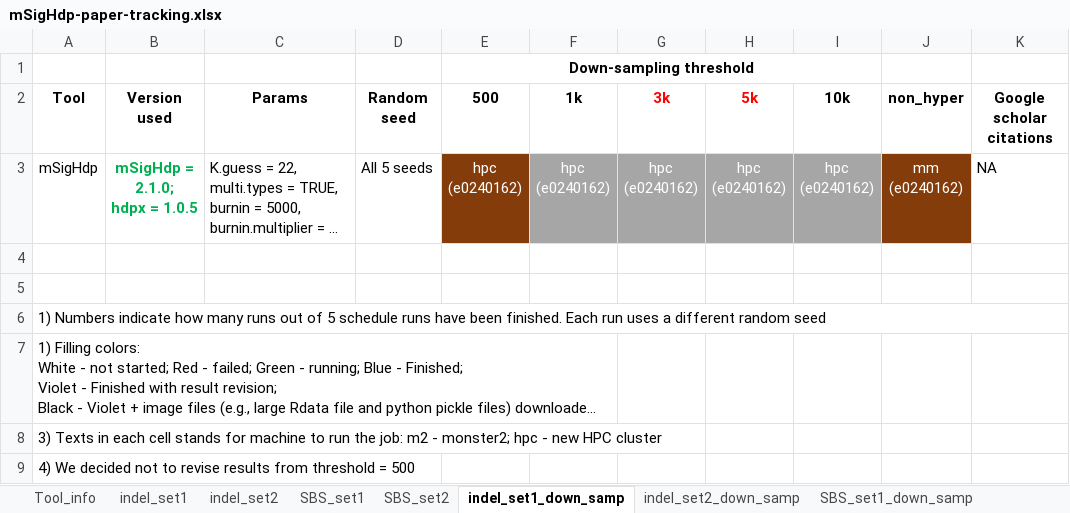
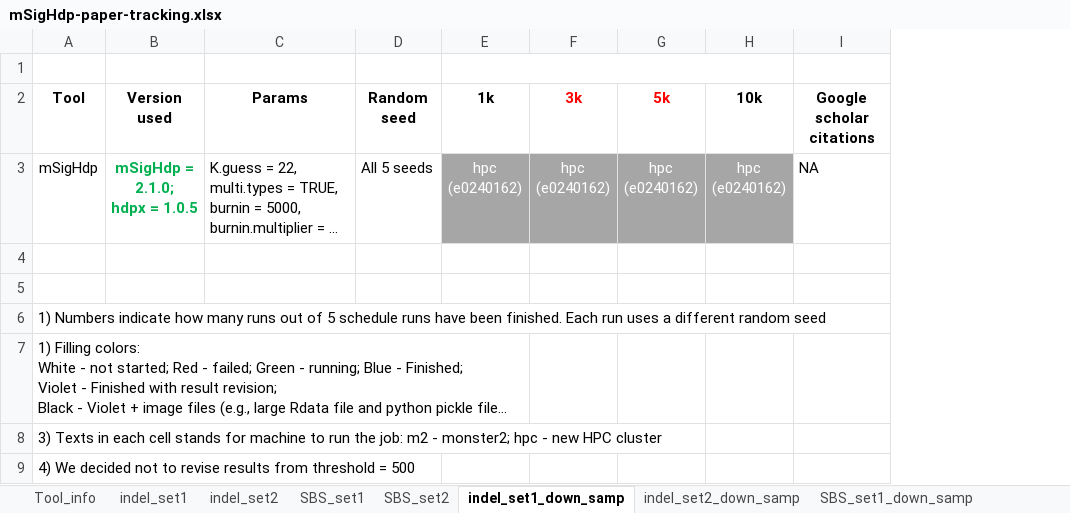
Before and after one commit to steverozen/mSigHdp_paper_sup_files_x1, an Excel workbook: documents/CPU_timing/mSigHdp-paper-tracking.xlsx, sheet indel_set1_down_samp, drawn as a sheet; only a part is shown; long unchanged cells end in …; values as stored, in another font and other column widths than the file's, no borders; ↵ is a line break in a cell; the diff names each change by its address in the sheet, - before the commit and + after, or states it on an @@ line.

```diff
--- a/documents/CPU_timing/mSigHdp-paper-tracking.xlsx (sheet indel_set1_down_samp)
+++ b/documents/CPU_timing/mSigHdp-paper-tracking.xlsx (sheet indel_set1_down_samp)
-column E (500), row 1: Down-sampling threshold; row 3: hpc ↵ (e0240162)
-column J (non_hyper), row 3: mm ↵ (e0240162)
+E1:H1 merged
```
Also changed, not shown: sheet SBS_set1_down_samp, sheet indel_set2_down_samp, sheet SBS_set1.
